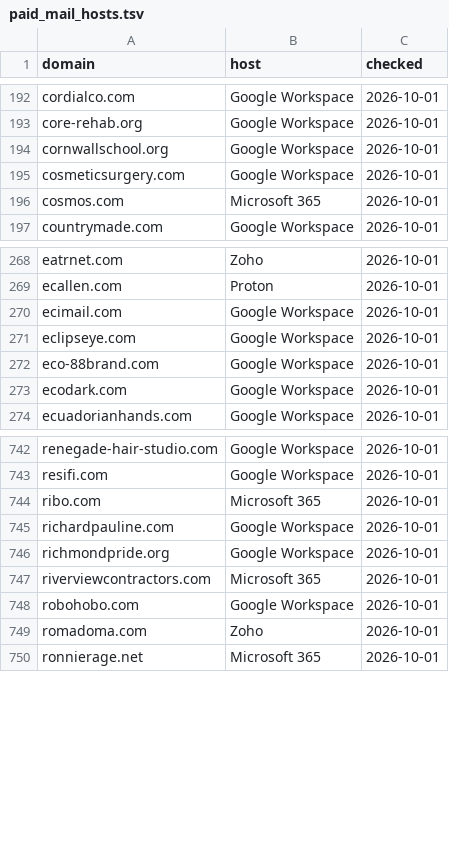
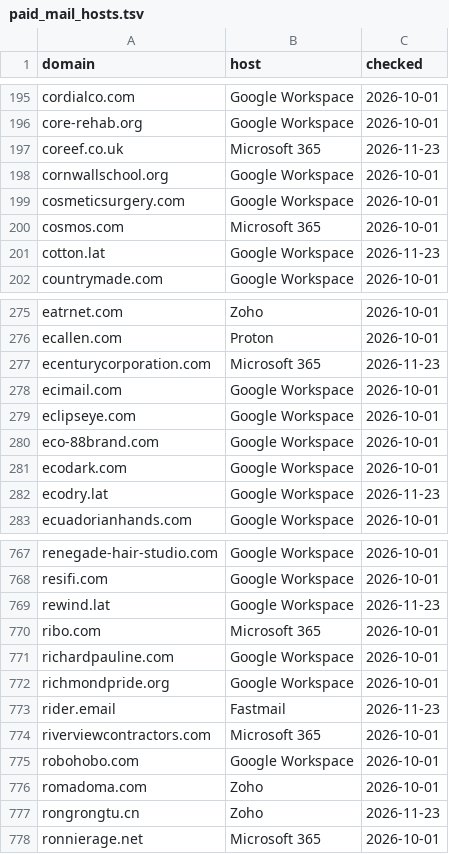
Before and after one commit to locksec/throwlist, a TSV file: data/paid_mail_hosts.tsv, drawn as a sheet; only a part is shown, gaps mark what is left out; the diff covers the shown part only; the diff names each change by its address in the sheet, - before the commit and + after, or states it on an @@ line.

```diff
--- a/data/paid_mail_hosts.tsv
+++ b/data/paid_mail_hosts.tsv
+row 197: coreef.co.uk | Microsoft 365 | 2026-11-23
+row 201: cotton.lat | Google Workspace | 2026-11-23
+row 277: ecenturycorporation.com | Microsoft 365 | 2026-11-23
+row 282: ecodry.lat | Google Workspace | 2026-11-23
+row 769: rewind.lat | Google Workspace | 2026-11-23
+row 773: rider.email | Fastmail | 2026-11-23
+row 777: rongrongtu.cn | Zoho | 2026-11-23
```
Also changed, not shown: 34 added rows elsewhere in this file, observations.tsv, 5 other files.
